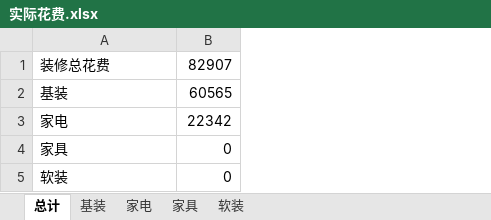
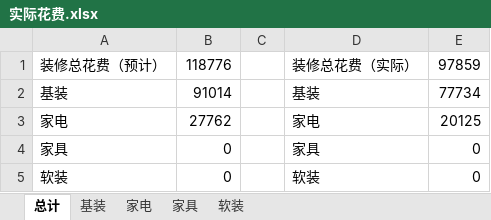
Before and after one commit to yeyixi/-, an Excel workbook: 实际花费.xlsx, sheet 总计, drawn as a sheet; values as stored, in another font and other column widths than the file's, no borders; removed rows and columns are numbered as before the commit, all else as after; the diff names each change by its address in the sheet, - before the commit and + after, or states it on an @@ line.

```diff
--- a/实际花费.xlsx (sheet 总计)
+++ b/实际花费.xlsx (sheet 总计)
+column C, empty
+column D, rows 2-5: 基装 | 家电 | 家具 | 软装
+column E, rows 2-5: 77734 | 20125 | 0 | 0
-row 1: 装修总花费 | 82907
+row 1: 装修总花费（预计） | 118776 |  | 装修总花费（实际） | 97859
-B2: 60565
+B2: 91014
-B3: 22342
+B3: 27762
```
Also changed, not shown: sheet 基装, sheet 家电, sheet 家具, sheet 软装.
